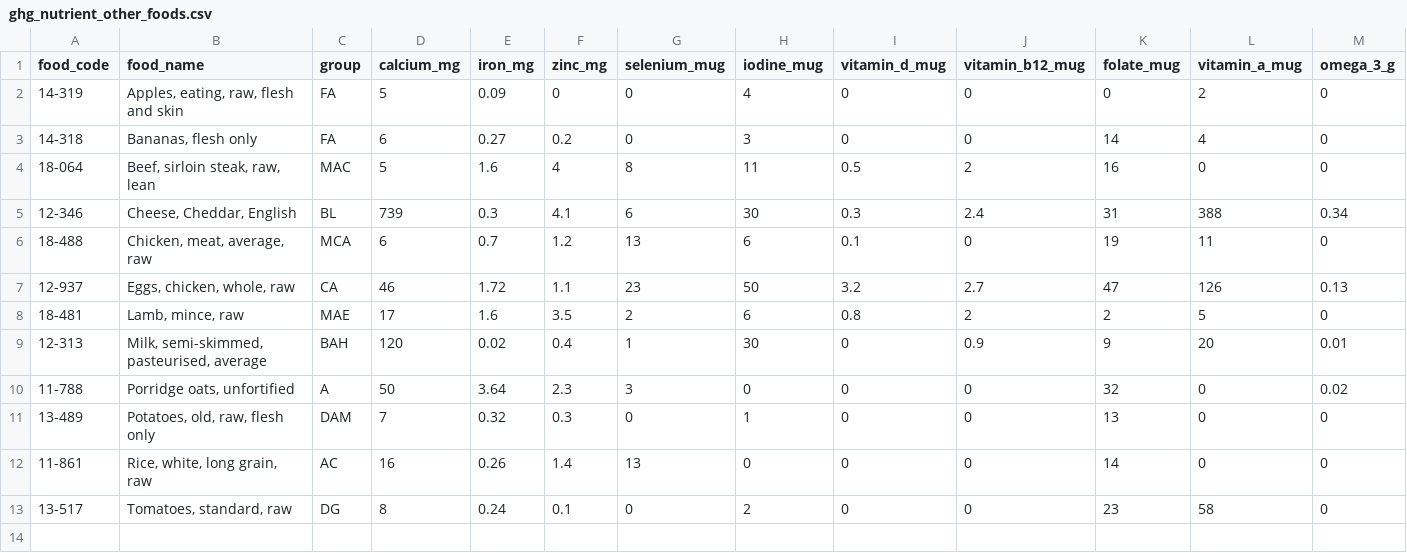
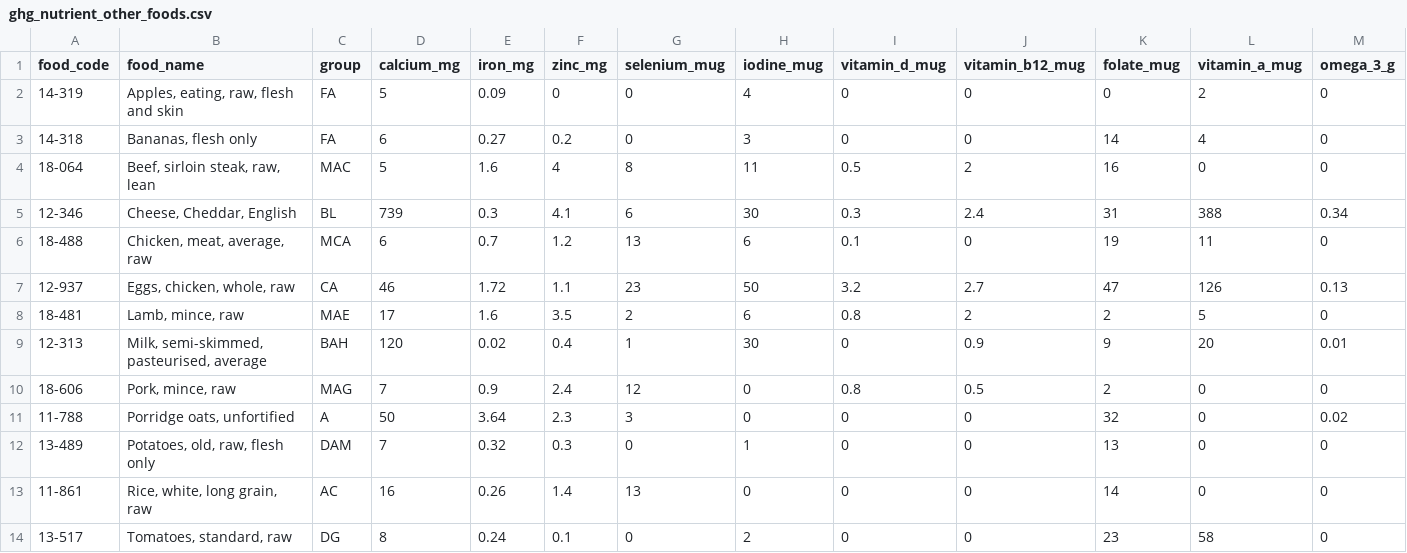
Before and after one commit to jpwrobinson/ghg, a CSV file: data/ghg_nutrient_other_foods.csv, drawn as a sheet; only a part is shown; rows hold the shown columns only; the diff names each change by its address in the sheet, - before the commit and + after, or states it on an @@ line.

Commit message:
fig update all nutrients asm

```diff
--- a/data/ghg_nutrient_other_foods.csv
+++ b/data/ghg_nutrient_other_foods.csv
+row 10: 18-606 | Pork, mince, raw | MAG | 7 | 0.9 | 2.4 | 12 | 0 | 0.8 | 0.5 | 2 | 0 | 0
```
Also changed, not shown: 9 other files.
